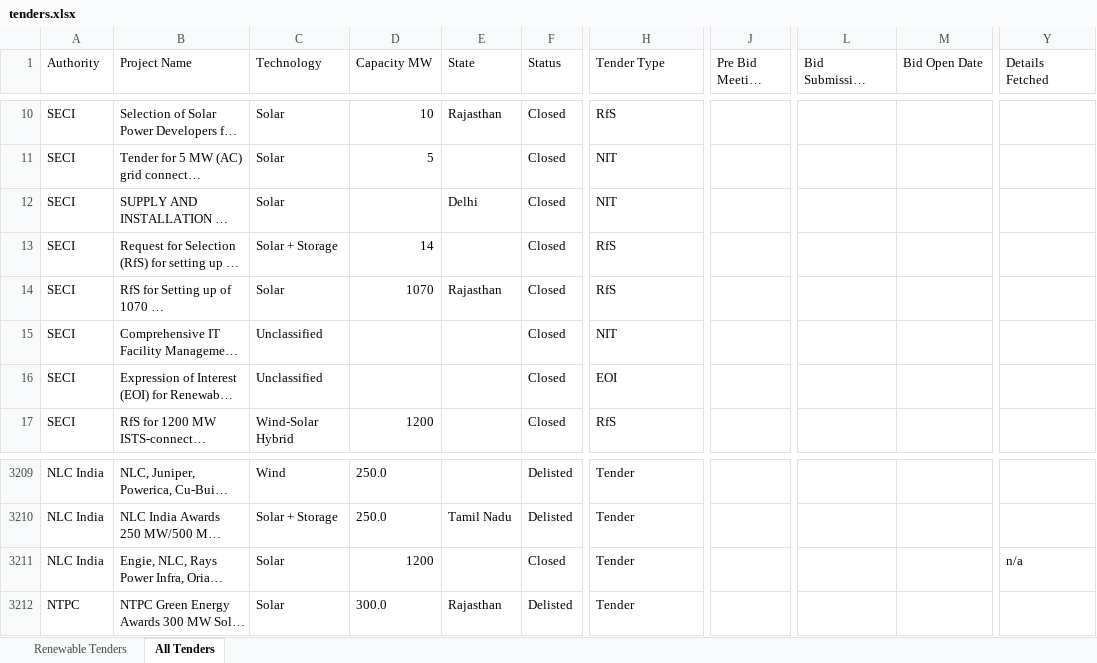
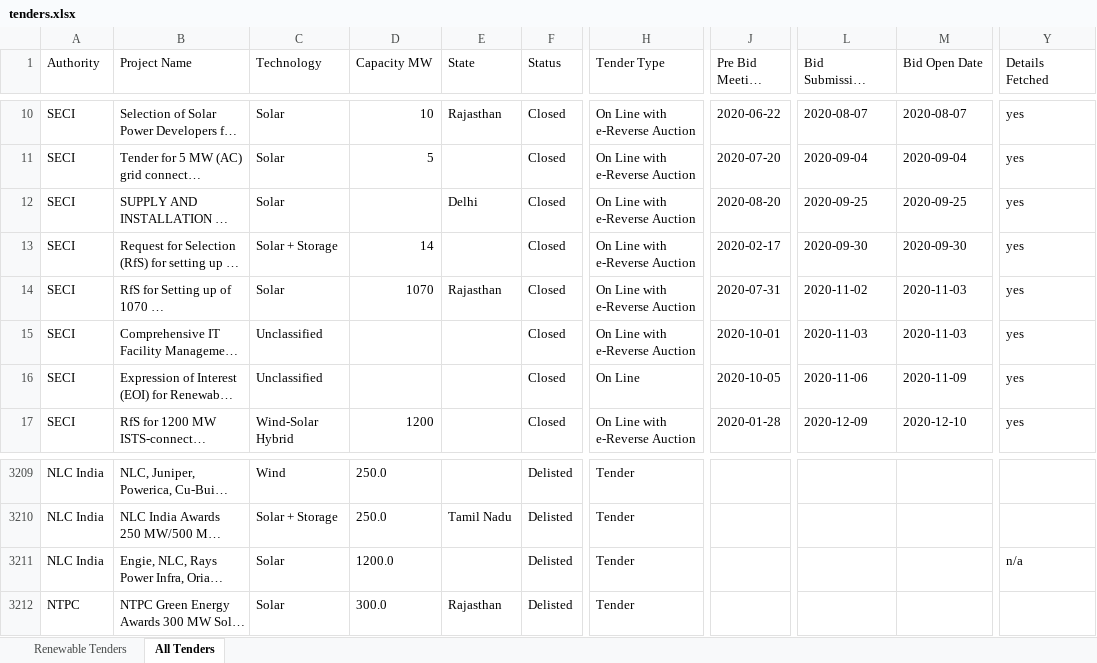
Before and after one commit to Rohit-Gorai/re-tender-tracker, an Excel workbook: data/tenders.xlsx, sheet All Tenders, drawn as a sheet; only a part is shown, gaps mark what is left out; long unchanged cells end in …; values as stored, in another font and other column widths than the file's, no borders; the diff covers the shown part only; the diff names each change by its address in the sheet, - before the commit and + after, or states it on an @@ line.

```diff
--- a/data/tenders.xlsx (sheet All Tenders)
+++ b/data/tenders.xlsx (sheet All Tenders)
-H10 (Tender Type): RfS
+H10 (Tender Type): On Line with e-Reverse Auction
-J10 (Pre Bid Meeting Date): (empty)
+J10 (Pre Bid Meeting Date): 2020-06-22
-L10: (empty)
+L10: 2020-08-07
-M10 (Bid Open Date): (empty)
+M10 (Bid Open Date): 2020-08-07
-Y10:Y17 (Details Fetched): (empty)
+Y10:Y17 (Details Fetched): yes
-H11:H12 (Tender Type): NIT
+H11:H12 (Tender Type): On Line with e-Reverse Auction
-J11 (Pre Bid Meeting Date): (empty)
+J11 (Pre Bid Meeting Date): 2020-07-20
-L11: (empty)
+L11: 2020-09-04
-M11 (Bid Open Date): (empty)
+M11 (Bid Open Date): 2020-09-04
-J12 (Pre Bid Meeting Date): (empty)
+J12 (Pre Bid Meeting Date): 2020-08-20
-L12: (empty)
+L12: 2020-09-25
-M12 (Bid Open Date): (empty)
+M12 (Bid Open Date): 2020-09-25
-H13:H14 (Tender Type): RfS
+H13:H14 (Tender Type): On Line with e-Reverse Auction
-J13 (Pre Bid Meeting Date): (empty)
+J13 (Pre Bid Meeting Date): 2020-02-17
-L13: (empty)
+L13: 2020-09-30
-M13 (Bid Open Date): (empty)
+M13 (Bid Open Date): 2020-09-30
-J14 (Pre Bid Meeting Date): (empty)
+J14 (Pre Bid Meeting Date): 2020-07-31
-L14: (empty)
+L14: 2020-11-02
-M14:M15 (Bid Open Date): (empty)
+M14:M15 (Bid Open Date): 2020-11-03
-H15 (Tender Type): NIT
+H15 (Tender Type): On Line with e-Reverse Auction
-J15 (Pre Bid Meeting Date): (empty)
+J15 (Pre Bid Meeting Date): 2020-10-01
-L15: (empty)
+L15: 2020-11-03
-H16 (Tender Type): EOI
+H16 (Tender Type): On Line
-J16 (Pre Bid Meeting Date): (empty)
+J16 (Pre Bid Meeting Date): 2020-10-05
-L16: (empty)
+L16: 2020-11-06
-M16 (Bid Open Date): (empty)
+M16 (Bid Open Date): 2020-11-09
-H17 (Tender Type): RfS
+H17 (Tender Type): On Line with e-Reverse Auction
-J17 (Pre Bid Meeting Date): (empty)
+J17 (Pre Bid Meeting Date): 2020-01-28
-L17: (empty)
+L17: 2020-12-09
-M17 (Bid Open Date): (empty)
+M17 (Bid Open Date): 2020-12-10
-D3211 (Capacity MW): 1200
+D3211 (Capacity MW): 1200.0
-F3211 (Status): Closed
+F3211 (Status): Delisted
```
Also changed, not shown: 223 edited cells elsewhere in this sheet, sheet Renewable Tenders, 3 other files.
